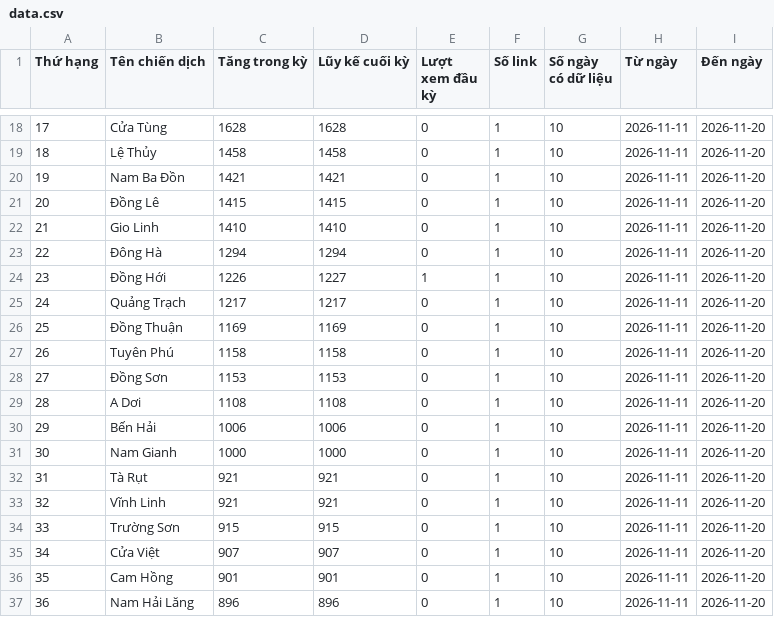
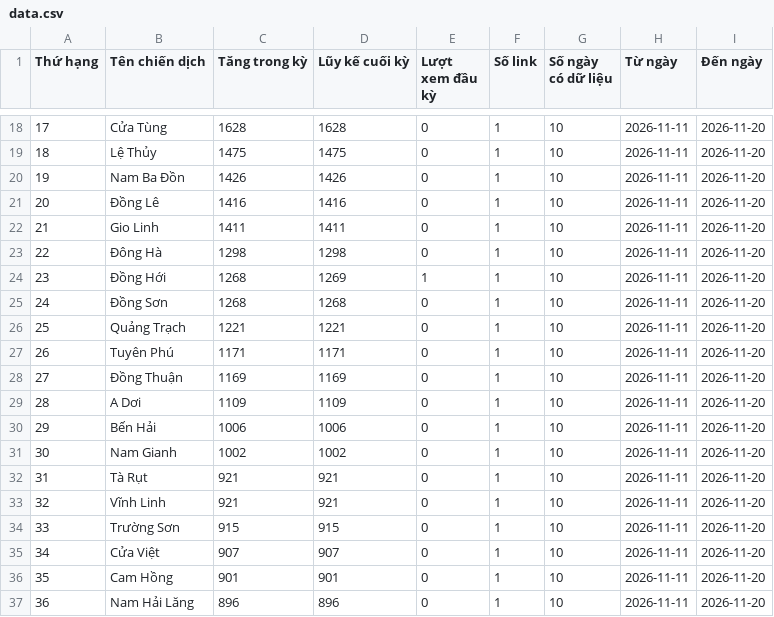
Before and after one commit to phuonglinh-ai/truyenthongquangtri, a CSV file: data.csv, drawn as a sheet; only a part is shown, gaps mark what is left out; the diff covers the shown part only.

```diff
--- a/data.csv
+++ b/data.csv
@@ -18,15 +18,15 @@
 17,Cửa Tùng,1628,1628,0,1,10,2026-11-11,2026-11-20
-18,Lệ Thủy,1458,1458,0,1,10,2026-11-11,2026-11-20
-19,Nam Ba Đồn,1421,1421,0,1,10,2026-11-11,2026-11-20
-20,Đồng Lê,1415,1415,0,1,10,2026-11-11,2026-11-20
-21,Gio Linh,1410,1410,0,1,10,2026-11-11,2026-11-20
-22,Đông Hà,1294,1294,0,1,10,2026-11-11,2026-11-20
-23,Đồng Hới,1226,1227,1,1,10,2026-11-11,2026-11-20
-24,Quảng Trạch,1217,1217,0,1,10,2026-11-11,2026-11-20
-25,Đồng Thuận,1169,1169,0,1,10,2026-11-11,2026-11-20
-26,Tuyên Phú,1158,1158,0,1,10,2026-11-11,2026-11-20
-27,Đồng Sơn,1153,1153,0,1,10,2026-11-11,2026-11-20
-28,A Dơi,1108,1108,0,1,10,2026-11-11,2026-11-20
+18,Lệ Thủy,1475,1475,0,1,10,2026-11-11,2026-11-20
+19,Nam Ba Đồn,1426,1426,0,1,10,2026-11-11,2026-11-20
+20,Đồng Lê,1416,1416,0,1,10,2026-11-11,2026-11-20
+21,Gio Linh,1411,1411,0,1,10,2026-11-11,2026-11-20
+22,Đông Hà,1298,1298,0,1,10,2026-11-11,2026-11-20
+23,Đồng Hới,1268,1269,1,1,10,2026-11-11,2026-11-20
+24,Đồng Sơn,1268,1268,0,1,10,2026-11-11,2026-11-20
+25,Quảng Trạch,1221,1221,0,1,10,2026-11-11,2026-11-20
+26,Tuyên Phú,1171,1171,0,1,10,2026-11-11,2026-11-20
+27,Đồng Thuận,1169,1169,0,1,10,2026-11-11,2026-11-20
+28,A Dơi,1109,1109,0,1,10,2026-11-11,2026-11-20
 29,Bến Hải,1006,1006,0,1,10,2026-11-11,2026-11-20
-30,Nam Gianh,1000,1000,0,1,10,2026-11-11,2026-11-20
+30,Nam Gianh,1002,1002,0,1,10,2026-11-11,2026-11-20
 31,Tà Rụt,921,921,0,1,10,2026-11-11,2026-11-20
```
Also changed, not shown: 85 edited cells elsewhere in this file.
